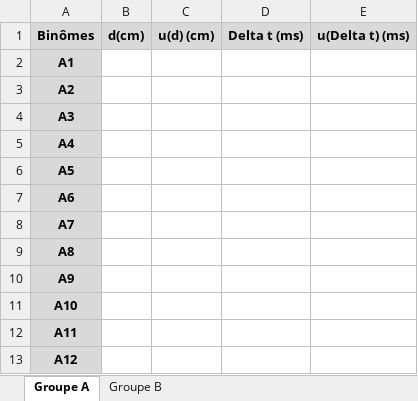
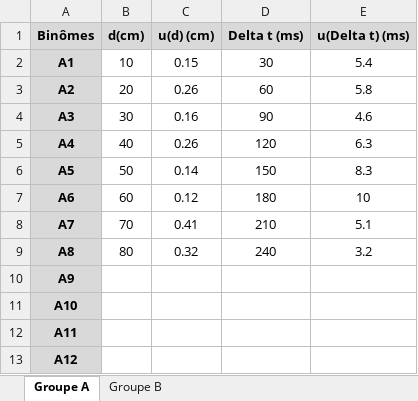
Before and after one commit to pcsi3physiquestan/donnees_exp, an Excel workbook: donnees_tp/mesures_ultrasons.xlsx, sheet Groupe A, drawn as a sheet; values as stored, in another font and other column widths than the file's, no borders; the diff names each change by its address in the sheet, - before the commit and + after, or states it on an @@ line.

Commit message:
Modification ultrasons

```diff
--- a/donnees_tp/mesures_ultrasons.xlsx (sheet Groupe A)
+++ b/donnees_tp/mesures_ultrasons.xlsx (sheet Groupe A)
-B2 (d(cm)): (empty)
+B2 (d(cm)): 10
-C2 (u(d) (cm)): (empty)
+C2 (u(d) (cm)): 0.15
-D2 (Delta t (ms)): (empty)
+D2 (Delta t (ms)): 30
-E2 (u(Delta t) (ms)): (empty)
+E2 (u(Delta t) (ms)): 5.4
-B3 (d(cm)): (empty)
+B3 (d(cm)): 20
-C3 (u(d) (cm)): (empty)
+C3 (u(d) (cm)): 0.26
-D3 (Delta t (ms)): (empty)
+D3 (Delta t (ms)): 60
-E3 (u(Delta t) (ms)): (empty)
+E3 (u(Delta t) (ms)): 5.8
-B4 (d(cm)): (empty)
+B4 (d(cm)): 30
-C4 (u(d) (cm)): (empty)
+C4 (u(d) (cm)): 0.16
-D4 (Delta t (ms)): (empty)
+D4 (Delta t (ms)): 90
-E4 (u(Delta t) (ms)): (empty)
+E4 (u(Delta t) (ms)): 4.6
-B5 (d(cm)): (empty)
+B5 (d(cm)): 40
-C5 (u(d) (cm)): (empty)
+C5 (u(d) (cm)): 0.26
-D5 (Delta t (ms)): (empty)
+D5 (Delta t (ms)): 120
-E5 (u(Delta t) (ms)): (empty)
+E5 (u(Delta t) (ms)): 6.3
-B6 (d(cm)): (empty)
+B6 (d(cm)): 50
-C6 (u(d) (cm)): (empty)
+C6 (u(d) (cm)): 0.14
-D6 (Delta t (ms)): (empty)
+D6 (Delta t (ms)): 150
-E6 (u(Delta t) (ms)): (empty)
+E6 (u(Delta t) (ms)): 8.3
-B7 (d(cm)): (empty)
+B7 (d(cm)): 60
-C7 (u(d) (cm)): (empty)
+C7 (u(d) (cm)): 0.12
-D7 (Delta t (ms)): (empty)
+D7 (Delta t (ms)): 180
-E7 (u(Delta t) (ms)): (empty)
+E7 (u(Delta t) (ms)): 10
-B8 (d(cm)): (empty)
+B8 (d(cm)): 70
-C8 (u(d) (cm)): (empty)
+C8 (u(d) (cm)): 0.41
-D8 (Delta t (ms)): (empty)
+D8 (Delta t (ms)): 210
-E8 (u(Delta t) (ms)): (empty)
+E8 (u(Delta t) (ms)): 5.1
-B9 (d(cm)): (empty)
+B9 (d(cm)): 80
-C9 (u(d) (cm)): (empty)
+C9 (u(d) (cm)): 0.32
-D9 (Delta t (ms)): (empty)
+D9 (Delta t (ms)): 240
-E9 (u(Delta t) (ms)): (empty)
+E9 (u(Delta t) (ms)): 3.2
```
